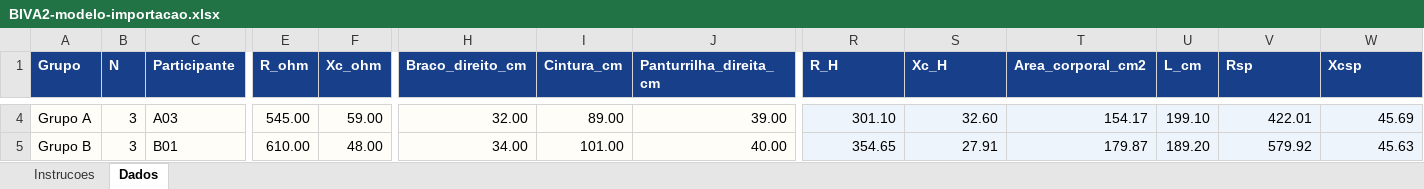
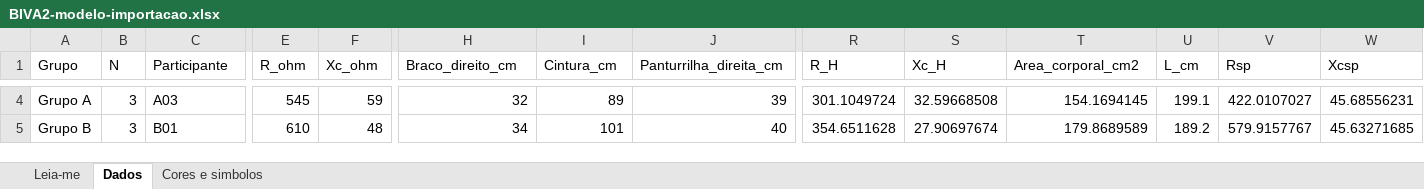
Before and after one commit to marcuscattem/BIVA2, an Excel workbook: BIVA2-modelo-importacao.xlsx, sheet Dados, drawn as a sheet; only a part is shown, gaps mark what is left out; values as stored, in another font and other column widths than the file's, no borders; table styles not drawn; the diff covers the shown part only; the diff names each change by its address in the sheet, - before the commit and + after, or states it on an @@ line.

```diff
--- a/BIVA2-modelo-importacao.xlsx (sheet Dados)
+++ b/BIVA2-modelo-importacao.xlsx (sheet Dados)
-sheet tab: Instrucoes
+sheet tab: Leia-me
+sheet tab: Cores e simbolos
@@ A1:W1 fill: #173F8A → none, bold: on → off, text colour: #FFFFFF → black @@
-A4:J5 fill: #FFFDF8
+A4:J5 fill: none
-E4 (R_ohm): 545.00
+E4 (R_ohm): 545
-F4 (Xc_ohm): 59.00
+F4 (Xc_ohm): 59
-H4 (Braco_direito_cm): 32.00
+H4 (Braco_direito_cm): 32
-I4 (Cintura_cm): 89.00
+I4 (Cintura_cm): 89
-J4 (Panturrilha_direita_cm): 39.00
+J4 (Panturrilha_direita_cm): 39
-R4:W5 fill: #EEF4FB
+R4:W5 fill: none
-R4 (R_H): 301.10
+R4 (R_H): 301.1049724
-S4 (Xc_H): 32.60
+S4 (Xc_H): 32.59668508
-T4 (Area_corporal_cm2): 154.17
+T4 (Area_corporal_cm2): 154.1694145
-U4 (L_cm): 199.10
+U4 (L_cm): 199.1
-V4 (Rsp): 422.01
+V4 (Rsp): 422.0107027
-W4 (Xcsp): 45.69
+W4 (Xcsp): 45.68556231
-E5 (R_ohm): 610.00
+E5 (R_ohm): 610
-F5 (Xc_ohm): 48.00
+F5 (Xc_ohm): 48
-H5 (Braco_direito_cm): 34.00
+H5 (Braco_direito_cm): 34
-I5 (Cintura_cm): 101.00
+I5 (Cintura_cm): 101
-J5 (Panturrilha_direita_cm): 40.00
+J5 (Panturrilha_direita_cm): 40
-R5 (R_H): 354.65
+R5 (R_H): 354.6511628
-S5 (Xc_H): 27.91
+S5 (Xc_H): 27.90697674
-T5 (Area_corporal_cm2): 179.87
+T5 (Area_corporal_cm2): 179.8689589
-U5 (L_cm): 189.20
+U5 (L_cm): 189.2
-V5 (Rsp): 579.92
+V5 (Rsp): 579.9157767
-W5 (Xcsp): 45.63
+W5 (Xcsp): 45.63271685
```
Also changed, not shown: 44 edited cells and cell formats elsewhere in this sheet, sheet Leia-me, 2 other files.
